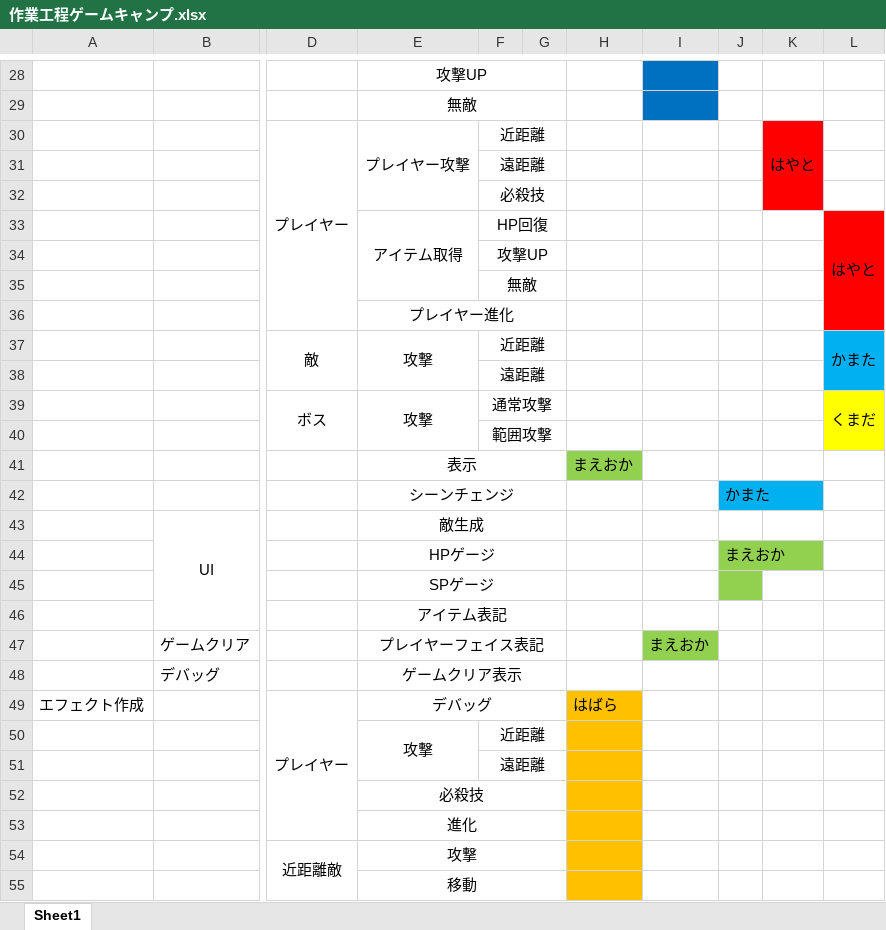
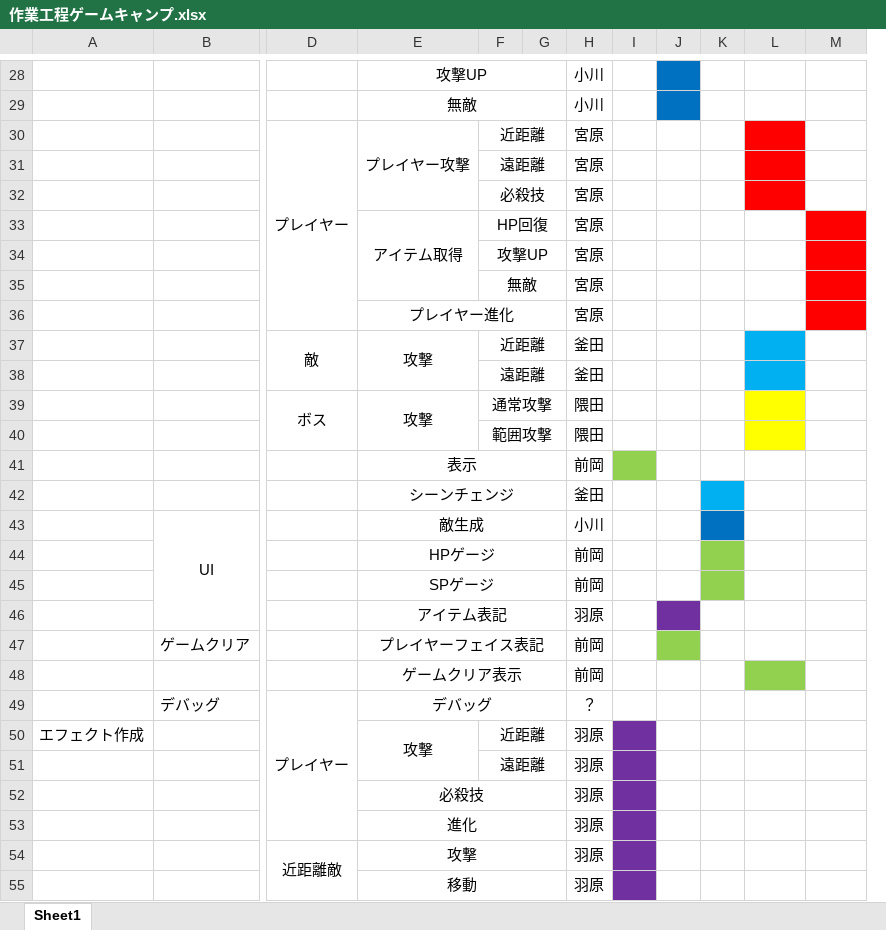
Before and after one commit to GCLUC2019/GameProject, an Excel workbook: Fukuyama/福山チーム/企画書＆スケジュール/作業工程ゲームキャンプ.xlsx, sheet Sheet1, drawn as a sheet; only a part is shown, gaps mark what is left out; values as stored, in another font and other column widths than the file's, no borders; removed rows and columns are numbered as before the commit, all else as after; rows hold the shown columns only; the diff covers the shown part only; the diff names each change by its address in the sheet, - before the commit and + after, or states it on an @@ line.

Commit message:
シフト追加

```diff
--- a/Fukuyama/福山チーム/企画書＆スケジュール/作業工程ゲームキャンプ.xlsx (sheet Sheet1)
+++ b/Fukuyama/福山チーム/企画書＆スケジュール/作業工程ゲームキャンプ.xlsx (sheet Sheet1)
-column H, rows 41-49: まえおか |  |  |  |  |  |  |  | はばら
-column I, row 47: まえおか
+column H, rows 28-48: 小川 | 小川 | 宮原 | 宮原 | 宮原 | 宮原 | 宮原 | 宮原 | 宮原 | 釜田 | 釜田 | 隈田 | 隈田 | 前岡 | 釜田 | 小川 | 前岡 | 前岡 | 羽原 | 前岡 | 前岡; rows 50-55: all 羽原
+column I, empty
+column J, empty
-L30: はやと
+L30: (empty)
-K30:K32 merged
-M33: はやと
+M33: (empty)
-L33:L36 merged
-L37:L38 fill: none
+L37:L38 fill: #00B0F0
-M37: かまた
+M37: (empty)
-M37:M38 fill: #00B0F0
+M37:M38 fill: none
-L37:L38 merged
-L39:L40 fill: none
+L39:L40 fill: #FFFF00
-M39: くまだ
+M39: (empty)
-M39:M40 fill: #FFFF00
+M39:M40 fill: none
-L39:L40 merged
-K42: かまた
+K42: (empty)
-K43 fill: none
+K43 fill: #0070C0
-K44: まえおか
+K44: (empty)
-B48: デバッグ
+B48: (empty)
-L48 fill: none
+L48 fill: #92D050
+row 49:  | デバッグ | プレイヤー | デバッグ |  |  | ？
-D50: プレイヤー
+D50: (empty)
-D49:D53 merged
-E50: デバッグ
+E50: 攻撃
-E49:G49 merged
+E50:E51 merged
-F50: (empty)
+F50: 近距離
+F50:G50 merged
-row 50:  |  |  | 攻撃 | 近距離
```
Also changed, not shown: 1 edited cell, cell formats and merged cells elsewhere in this sheet.
